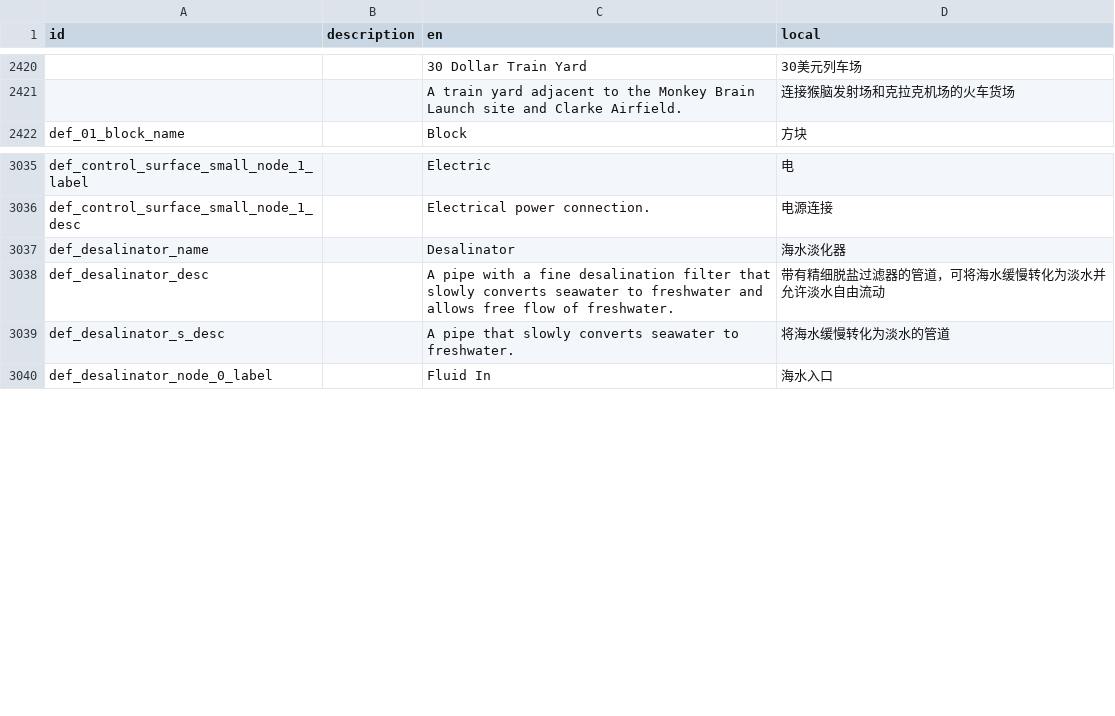
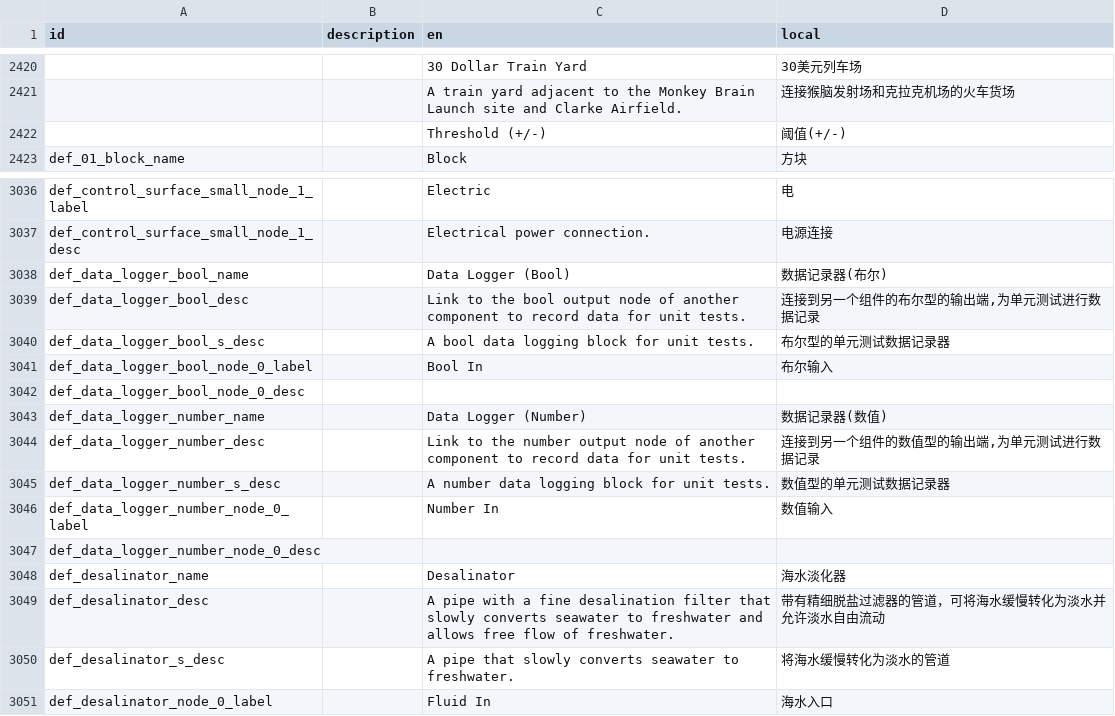
Before and after one commit to BKN46/stormworks-translate-chn, a TSV file: SimplifiedChinese.tsv, drawn as a sheet; only a part is shown, gaps mark what is left out.

Commit message:
1.9.19 update

```diff
--- a/SimplifiedChinese.tsv
+++ b/SimplifiedChinese.tsv
@@ -2421,2 +2421,3 @@ id	description	en	local
 		A train yard adjacent to the Monkey Brain Launch site and Clarke Airfield.	连接猴脑发射场和克拉克机场的火车货场
+		Threshold (+/-)	阈值(+/-)
 def_01_block_name		Block	方块
@@ -3036,2 +3037,12 @@ def_control_surface_small_node_1_label		Electric	电
 def_control_surface_small_node_1_desc		Electrical power connection.	电源连接
+def_data_logger_bool_name		Data Logger (Bool)	数据记录器(布尔)
+def_data_logger_bool_desc		Link to the bool output node of another component to record data for unit tests.	连接到另一个组件的布尔型的输出端,为单元测试进行数据记录
+def_data_logger_bool_s_desc		A bool data logging block for unit tests.	布尔型的单元测试数据记录器
+def_data_logger_bool_node_0_label		Bool In	布尔输入
+def_data_logger_bool_node_0_desc			
+def_data_logger_number_name		Data Logger (Number)	数据记录器(数值)
+def_data_logger_number_desc		Link to the number output node of another component to record data for unit tests.	连接到另一个组件的数值型的输出端,为单元测试进行数据记录
+def_data_logger_number_s_desc		A number data logging block for unit tests.	数值型的单元测试数据记录器
+def_data_logger_number_node_0_label		Number In	数值输入
+def_data_logger_number_node_0_desc			
 def_desalinator_name		Desalinator	海水淡化器
```
